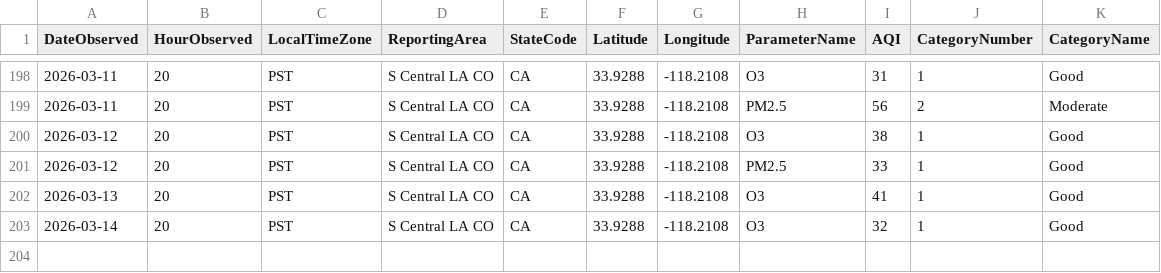
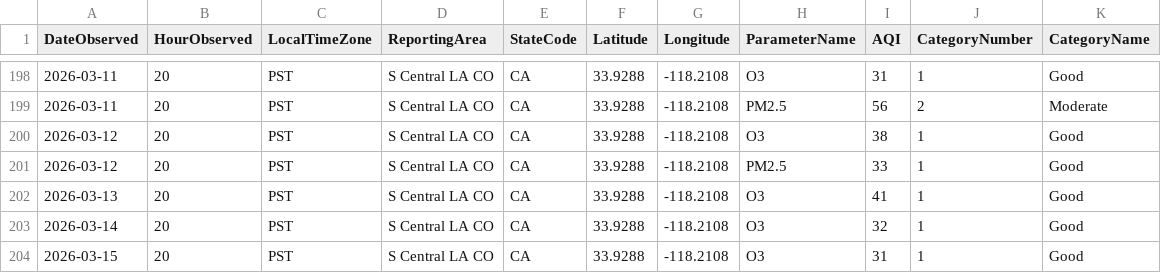
Before and after one commit to LukePapayoanou/LA_AQI-TEMP, a CSV file: weather_proj/daily_LA_aq.csv, drawn as a sheet; only a part is shown, gaps mark what is left out.

```diff
--- a/weather_proj/daily_LA_aq.csv
+++ b/weather_proj/daily_LA_aq.csv
@@ -203 +203,2 @@ DateObserved,HourObserved,LocalTimeZone,ReportingArea,StateCode,Latitude,Longitu
 2026-03-14,20,PST,S Central LA CO,CA,33.9288,-118.2108,O3,32,1,Good
+2026-03-15,20,PST,S Central LA CO,CA,33.9288,-118.2108,O3,31,1,Good
```
Also changed, not shown: weather_proj/daily_LA_temp.csv, weather_proj/daily_clean_aqTemp.csv, 2 other files.
